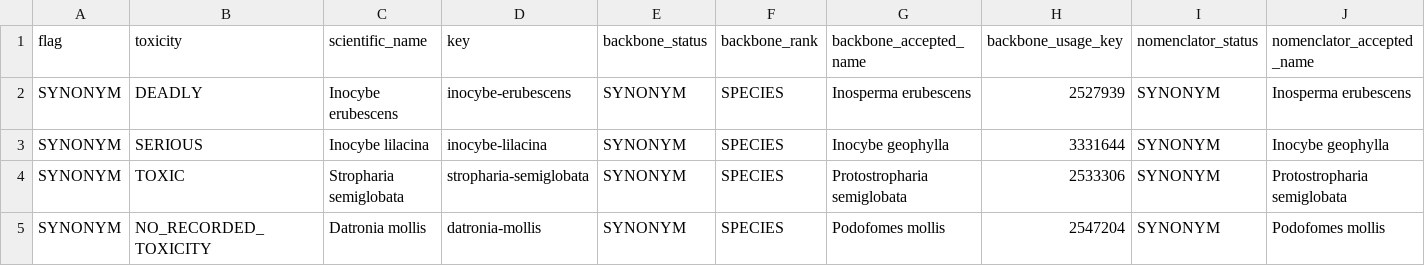
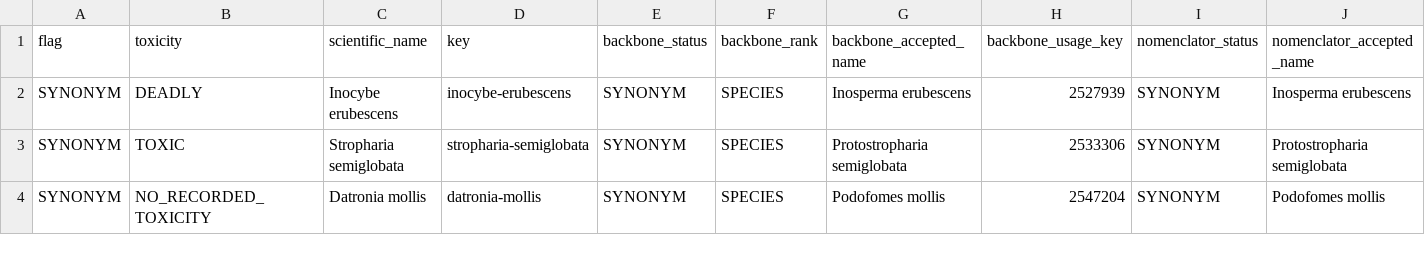
Before and after one commit to mhawkes1/whats-that-mushroom, a CSV file: docs/nomenclature-check.csv, drawn as a sheet; only a part is shown; rows hold the shown columns only; the diff names each change by its address in the sheet, - before the commit and + after, or states it on an @@ line.

```diff
--- a/docs/nomenclature-check.csv
+++ b/docs/nomenclature-check.csv
-row 3: SYNONYM | SERIOUS | Inocybe lilacina | inocybe-lilacina | SYNONYM | SPECIES | Inocybe geophylla | 3331644 | SYNONYM | Inocybe geophylla
```
Also changed, not shown: docs/character-states-worksheet.csv, 5 other files.
